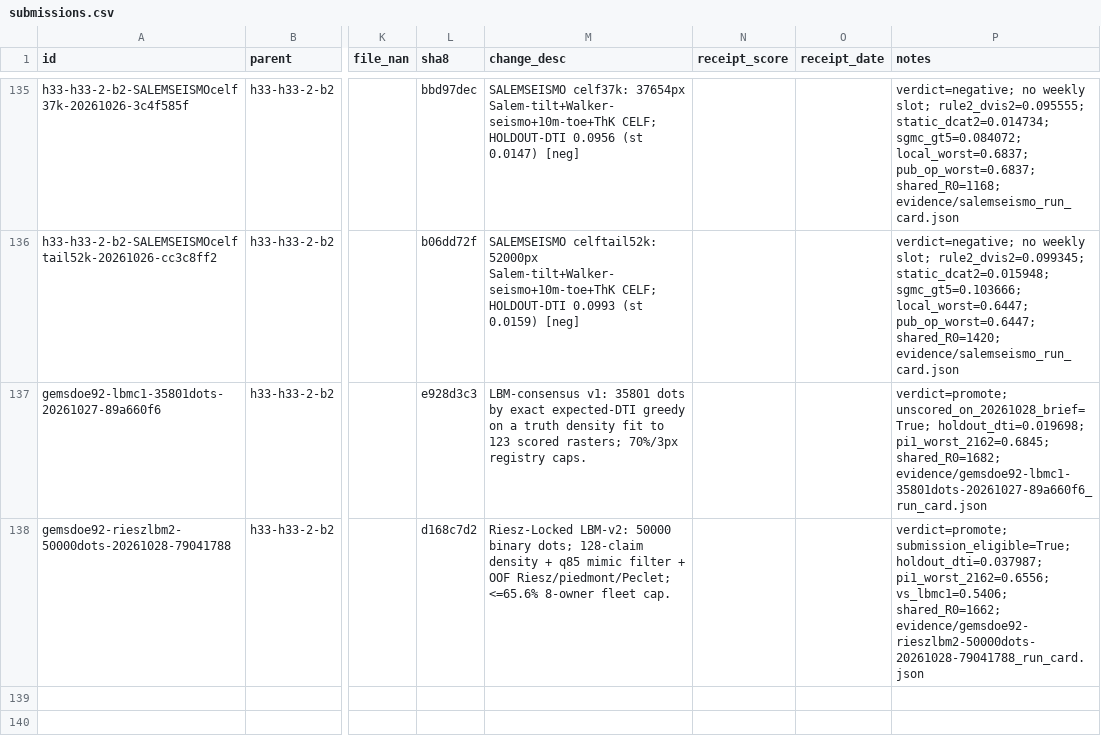
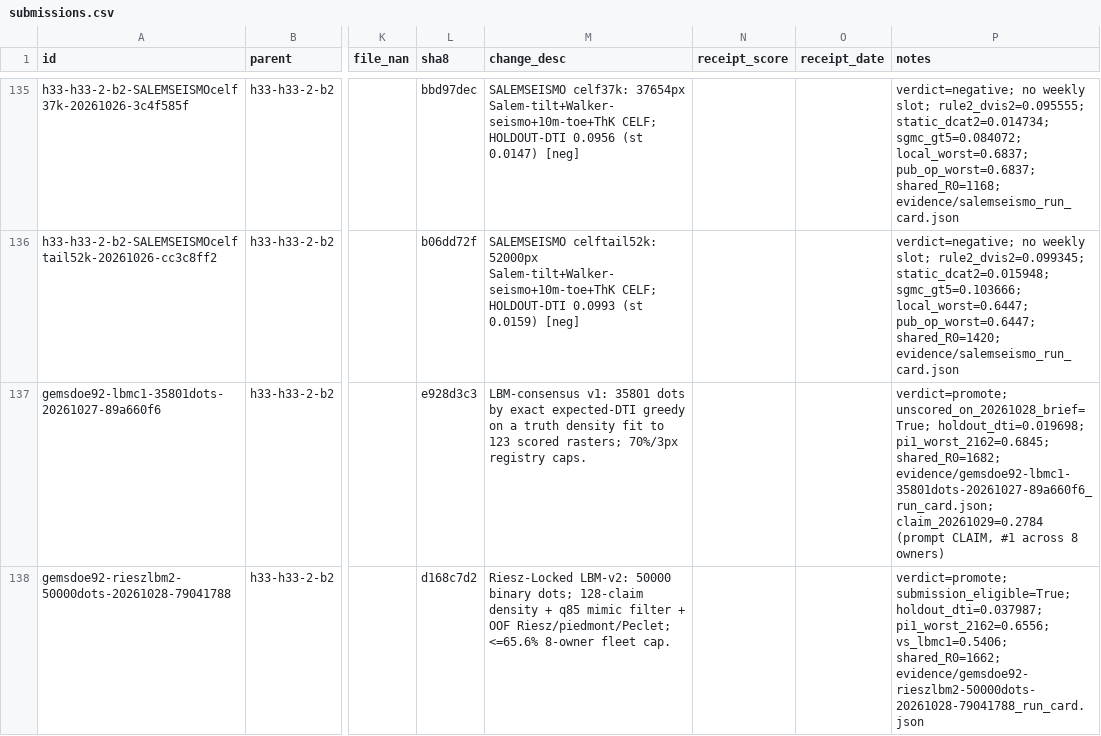
Before and after one commit to buffedlizard55-lab/GEMSDOE92, a CSV file: ledger/submissions.csv, drawn as a sheet; only a part is shown, gaps mark what is left out; the diff covers the shown part only; the diff names each change by its address in the sheet, - before the commit and + after, or states it on an @@ line.

```diff
--- a/ledger/submissions.csv
+++ b/ledger/submissions.csv
-P137 (notes): …pi1_worst_2162=0.6845; shared_R0=1682; evidence/gemsdoe92-lbmc1-35801dots-20261027-89a660f6_run_card.json
+P137 (notes): …pi1_worst_2162=0.6845; shared_R0=1682; evidence/gemsdoe92-lbmc1-35801dots-20261027-89a660f6_run_card.json; claim_20261029=0.2784 (prompt CLAIM, #1 across 8 owners)
```
Also changed, not shown: 1 added row elsewhere in this file, 44 other files.
